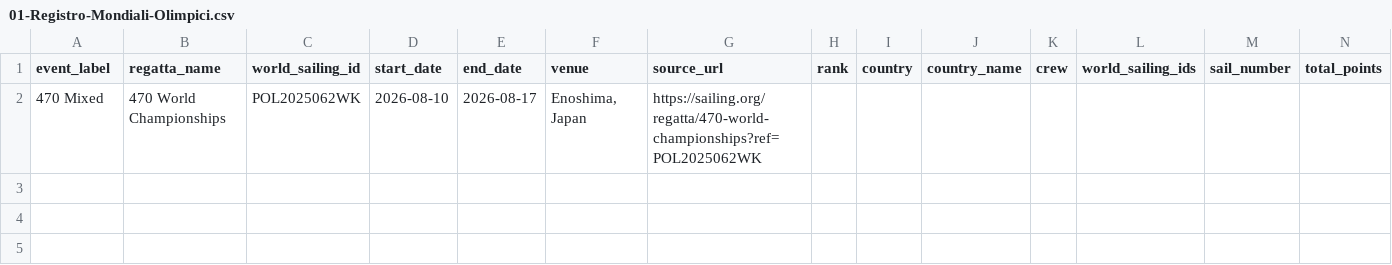
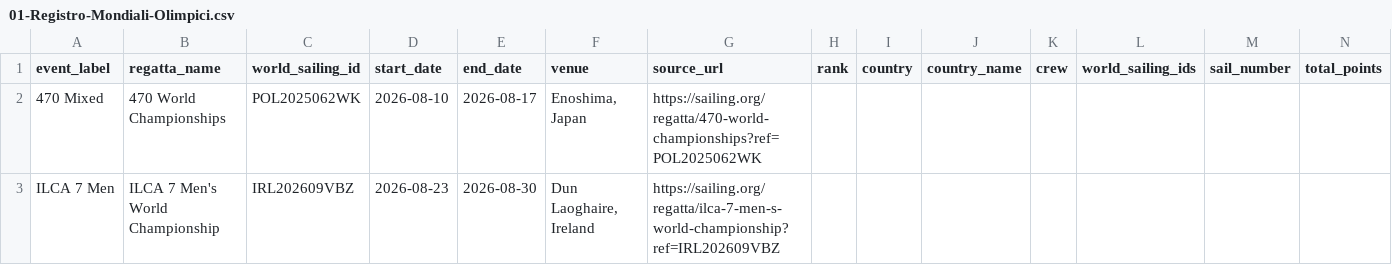
Before and after one commit to cdellacasaFIV/fiv-vault-pipeline, a CSV file: _fetched/World Sailing Results/01-Registro-Mondiali-Olimpici.csv, drawn as a sheet; only a part is shown; rows hold the shown columns only; the diff names each change by its address in the sheet, - before the commit and + after, or states it on an @@ line.

```diff
--- a/_fetched/World Sailing Results/01-Registro-Mondiali-Olimpici.csv
+++ b/_fetched/World Sailing Results/01-Registro-Mondiali-Olimpici.csv
+row 3: ILCA 7 Men | ILCA 7 Men's World Championship | IRL202609VBZ | 2026-08-23 | 2026-08-30 | Dun Laoghaire, Ireland | https://sailing.org/regatta/ilca-7-men-s-world-championship?ref=IRL202609VBZ
```
Also changed, not shown: 8 other files.
